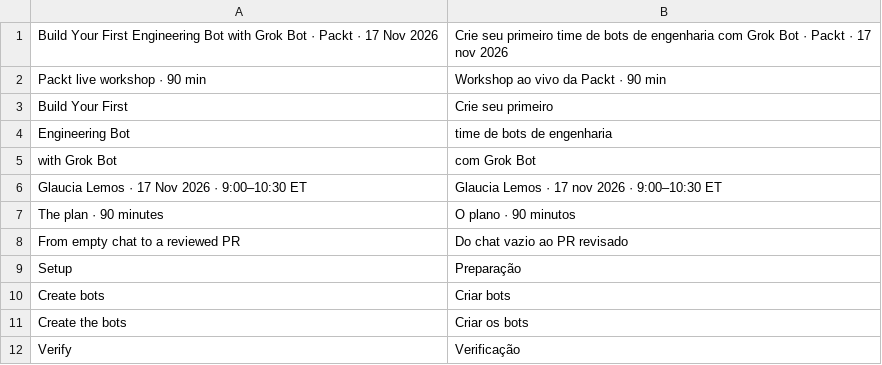
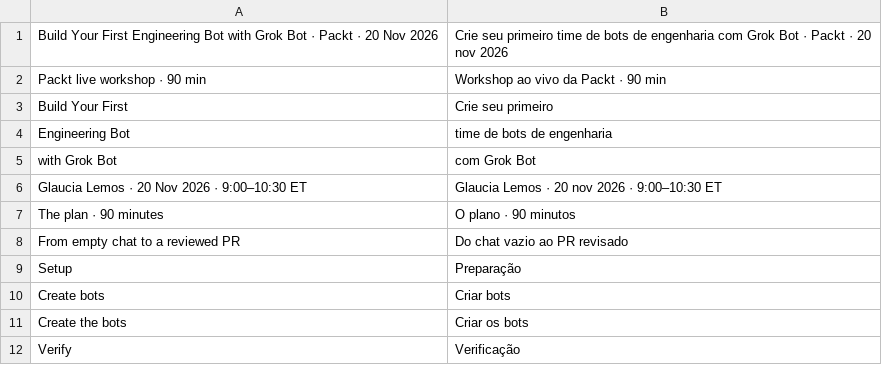
Before and after one commit to glaucia86/grok-bot-engineering-workshop, a TSV file: scripts/speaker_slides_pt_br.tsv, drawn as a sheet; only a part is shown.

Commit message:
docs: reschedule Packt workshop to November 20, 2026

```diff
--- a/scripts/speaker_slides_pt_br.tsv
+++ b/scripts/speaker_slides_pt_br.tsv
@@ -1,2 +1,2 @@
-Build Your First Engineering Bot with Grok Bot · Packt · 17 Nov 2026	Crie seu primeiro time de bots de engenharia com Grok Bot · Packt · 17 nov 2026
+Build Your First Engineering Bot with Grok Bot · Packt · 20 Nov 2026	Crie seu primeiro time de bots de engenharia com Grok Bot · Packt · 20 nov 2026
 Packt live workshop · 90 min	Workshop ao vivo da Packt · 90 min
@@ -5,3 +5,3 @@ Engineering Bot	time de bots de engenharia
 with Grok Bot	com Grok Bot
-Glaucia Lemos · 17 Nov 2026 · 9:00–10:30 ET	Glaucia Lemos · 17 nov 2026 · 9:00–10:30 ET
+Glaucia Lemos · 20 Nov 2026 · 9:00–10:30 ET	Glaucia Lemos · 20 nov 2026 · 9:00–10:30 ET
 The plan · 90 minutes	O plano · 90 minutos
```
Also changed, not shown: 10 other files.
